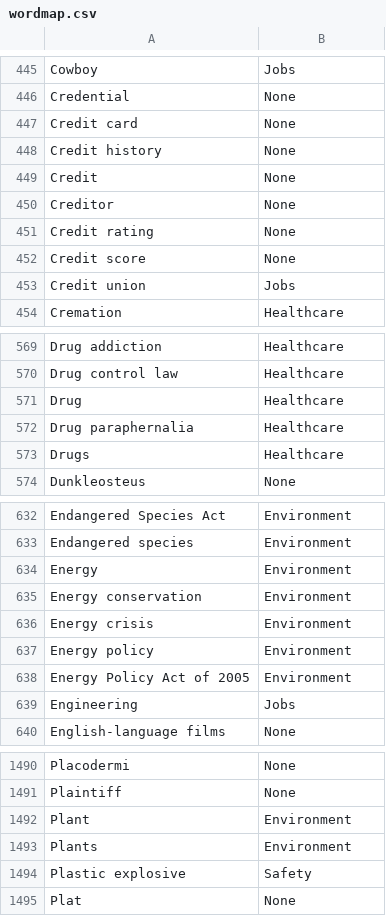
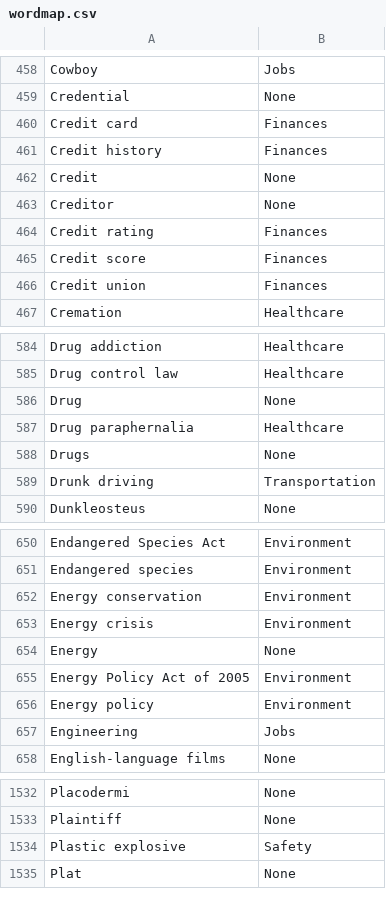
Before and after one commit to Call-for-Code-for-Racial-Justice/Legit-Info, a CSV file: sources/wordmap.csv, drawn as a sheet; only a part is shown, gaps mark what is left out; the diff covers the shown part only.

```diff
--- a/sources/wordmap.csv
+++ b/sources/wordmap.csv
@@ -446,9 +459,9 @@
 "Credential", "None"
-"Credit card", "None"
-"Credit history", "None"
+"Credit card", "Finances"
+"Credit history", "Finances"
 "Credit", "None"
 "Creditor", "None"
-"Credit rating", "None"
-"Credit score", "None"
-"Credit union", "Jobs"
+"Credit rating", "Finances"
+"Credit score", "Finances"
+"Credit union", "Finances"
 "Cremation", "Healthcare"
@@ -570,5 +585,6 @@
 "Drug control law", "Healthcare"
-"Drug", "Healthcare"
+"Drug", "None"
 "Drug paraphernalia", "Healthcare"
-"Drugs", "Healthcare"
+"Drugs", "None"
+"Drunk driving", "Transportation"
 "Dunkleosteus", "None"
@@ -633,7 +651,7 @@
 "Endangered species", "Environment"
-"Energy", "Environment"
 "Energy conservation", "Environment"
 "Energy crisis", "Environment"
-"Energy policy", "Environment"
+"Energy", "None"
 "Energy Policy Act of 2005", "Environment"
+"Energy policy", "Environment"
 "Engineering", "Jobs"
@@ -1491,4 +1533,2 @@
 "Plaintiff", "None"
-"Plant", "Environment"
-"Plants", "Environment"
 "Plastic explosive", "Safety"
```
Also changed, not shown: 59 added rows, 2 removed rows, 12 moved rows and 24 edited cells elsewhere in this file, 9 other files.
